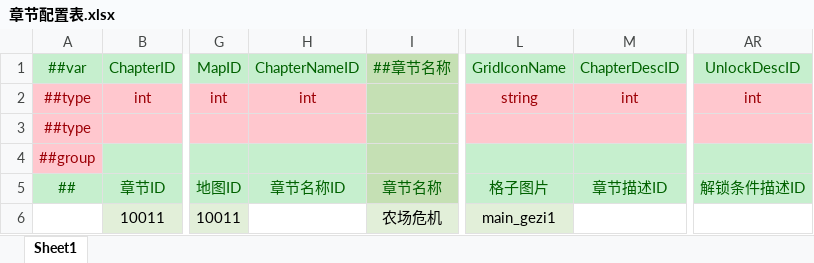
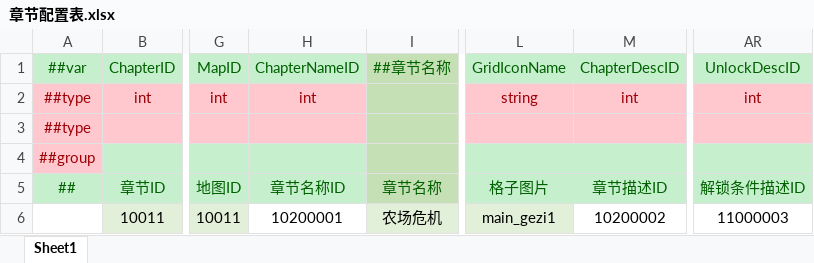
Before and after one commit to csy7749/DGame, an Excel workbook: GameConfig/Datas/关卡/章节配置表.xlsx, sheet Sheet1, drawn as a sheet; only a part is shown, gaps mark what is left out; values as stored, in another font and other column widths than the file's, no borders; the diff names each change by its address in the sheet, - before the commit and + after, or states it on an @@ line.

```diff
--- a/GameConfig/Datas/关卡/章节配置表.xlsx (sheet Sheet1)
+++ b/GameConfig/Datas/关卡/章节配置表.xlsx (sheet Sheet1)
-H6: (empty)
+H6: 10200001
-M6: (empty)
+M6: 10200002
-AR6: (empty)
+AR6: 11000003
```
Also changed, not shown: GameConfig/Datas/关卡/地图相关配置表.xlsx, GameConfig/Datas/关卡/怪物配置表.xlsx, 16 other files.
